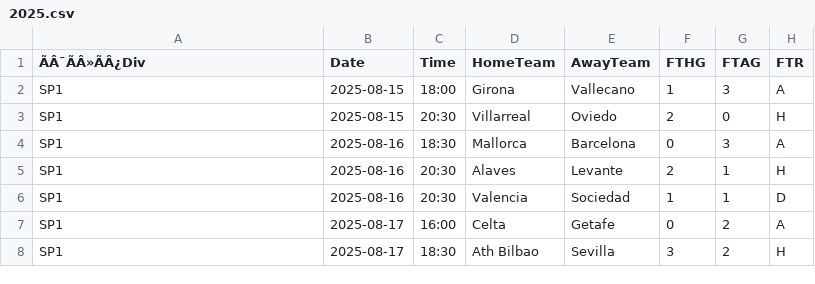
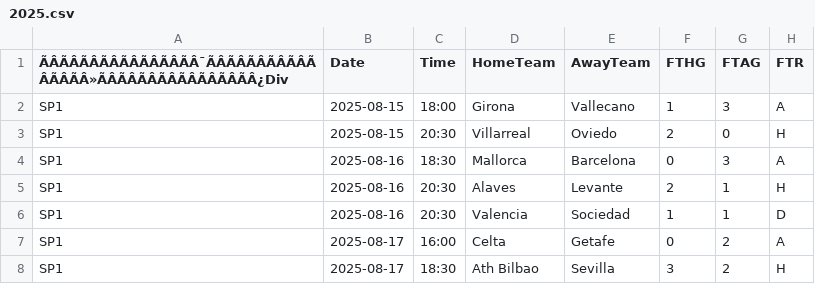
Before and after one commit to tianyi2013/football-betting-strategy-analysis, a CSV file: data/laliga_1/2025.csv, drawn as a sheet; only a part is shown; the diff names each change by its address in the sheet, - before the commit and + after, or states it on an @@ line.

```diff
--- a/data/laliga_1/2025.csv
+++ b/data/laliga_1/2025.csv
-A1: ÃÂ¯ÃÂ»ÃÂ¿Div
+A1: ÃÂÃÂÃÂÃÂÃÂÃÂÃÂÃÂ¯ÃÂÃÂÃÂÃÂÃÂÃÂÃÂÃÂ»ÃÂÃÂÃÂÃÂÃÂÃÂÃÂÃÂ¿Div
```
Also changed, not shown: data/bundesliga_1/2025.csv, data/le_championnat/2025.csv, 12 other files.
